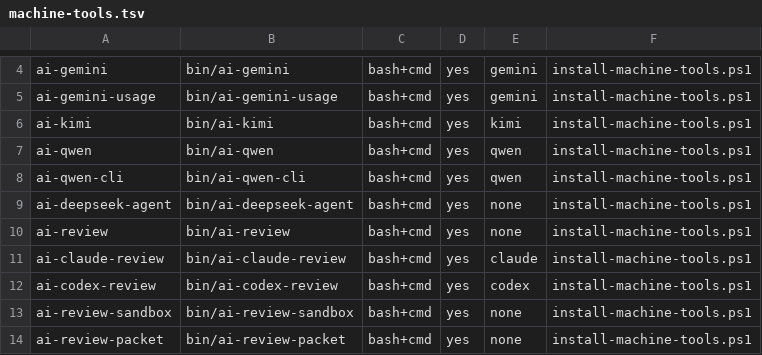
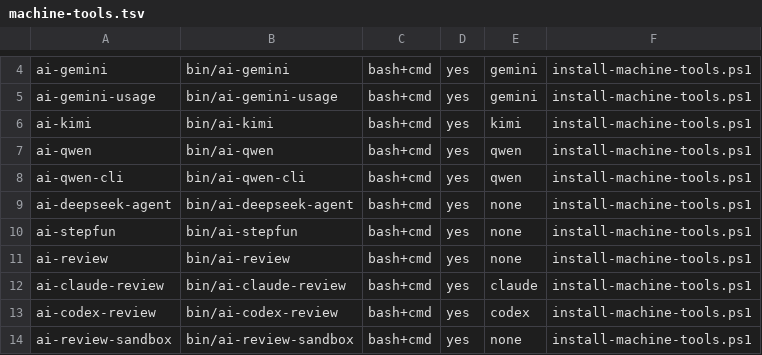
Before and after one commit to popcre/ai-devops, a TSV file: config/machine-tools.tsv, drawn as a sheet; only a part is shown, gaps mark what is left out; the shorter side is filled out with more unchanged rows.

```diff
--- a/config/machine-tools.tsv
+++ b/config/machine-tools.tsv
@@ -9,2 +9,3 @@ ai-qwen-cli	bin/ai-qwen-cli	bash+cmd	yes	qwen	install-machine-tools.ps1
 ai-deepseek-agent	bin/ai-deepseek-agent	bash+cmd	yes	none	install-machine-tools.ps1
+ai-stepfun	bin/ai-stepfun	bash+cmd	yes	none	install-machine-tools.ps1
 ai-review	bin/ai-review	bash+cmd	yes	none	install-machine-tools.ps1
```
Also changed, not shown: 27 other files.
